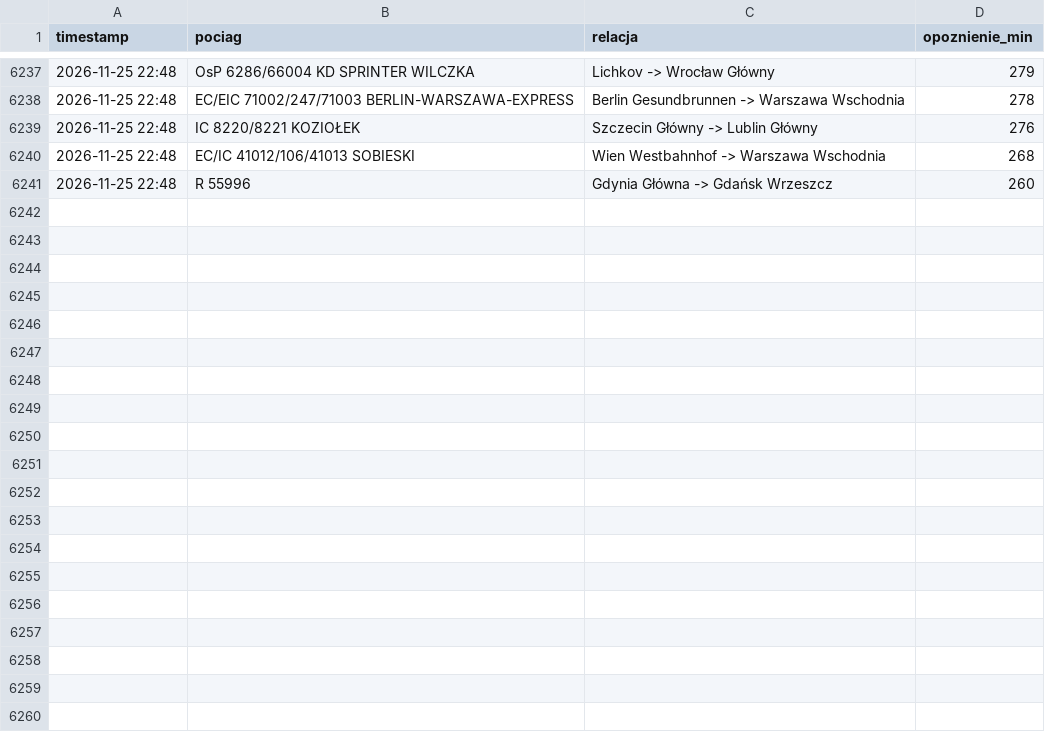
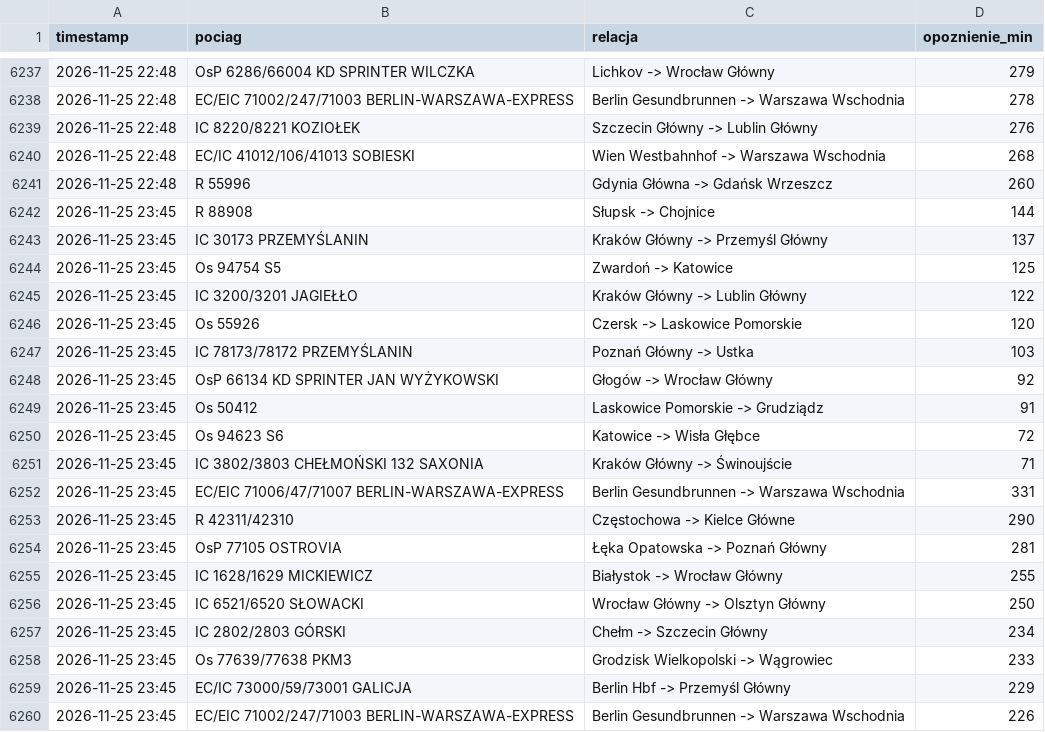
Before and after one commit to filipszsb/Projekt-PKP, a CSV file: opoznienia_pp.csv, drawn as a sheet; only a part is shown, gaps mark what is left out; the diff covers the shown part only; the diff names each change by its address in the sheet, - before the commit and + after, or states it on an @@ line.

```diff
--- a/opoznienia_pp.csv
+++ b/opoznienia_pp.csv
+row 6242: 2026-11-25 23:45 | R 88908 | Słupsk -> Chojnice | 144
+row 6243: 2026-11-25 23:45 | IC 30173 PRZEMYŚLANIN | Kraków Główny -> Przemyśl Główny | 137
+row 6244: 2026-11-25 23:45 | Os 94754 S5 | Zwardoń -> Katowice | 125
+row 6245: 2026-11-25 23:45 | IC 3200/3201 JAGIEŁŁO | Kraków Główny -> Lublin Główny | 122
+row 6246: 2026-11-25 23:45 | Os 55926 | Czersk -> Laskowice Pomorskie | 120
+row 6247: 2026-11-25 23:45 | IC 78173/78172 PRZEMYŚLANIN | Poznań Główny -> Ustka | 103
+row 6248: 2026-11-25 23:45 | OsP 66134 KD SPRINTER JAN WYŻYKOWSKI | Głogów -> Wrocław Główny | 92
+row 6249: 2026-11-25 23:45 | Os 50412 | Laskowice Pomorskie -> Grudziądz | 91
+row 6250: 2026-11-25 23:45 | Os 94623 S6 | Katowice -> Wisła Głębce | 72
+row 6251: 2026-11-25 23:45 | IC 3802/3803 CHEŁMOŃSKI 132 SAXONIA | Kraków Główny -> Świnoujście | 71
+row 6252: 2026-11-25 23:45 | EC/EIC 71006/47/71007 BERLIN-WARSZAWA-EXPRESS | Berlin Gesundbrunnen -> Warszawa Wschodnia | 331
+row 6253: 2026-11-25 23:45 | R 42311/42310 | Częstochowa -> Kielce Główne | 290
+row 6254: 2026-11-25 23:45 | OsP 77105 OSTROVIA | Łęka Opatowska -> Poznań Główny | 281
+row 6255: 2026-11-25 23:45 | IC 1628/1629 MICKIEWICZ | Białystok -> Wrocław Główny | 255
+row 6256: 2026-11-25 23:45 | IC 6521/6520 SŁOWACKI | Wrocław Główny -> Olsztyn Główny | 250
+row 6257: 2026-11-25 23:45 | IC 2802/2803 GÓRSKI | Chełm -> Szczecin Główny | 234
+row 6258: 2026-11-25 23:45 | Os 77639/77638 PKM3 | Grodzisk Wielkopolski -> Wągrowiec | 233
+row 6259: 2026-11-25 23:45 | EC/IC 73000/59/73001 GALICJA | Berlin Hbf -> Przemyśl Główny | 229
+row 6260: 2026-11-25 23:45 | EC/EIC 71002/247/71003 BERLIN-WARSZAWA-EXPRESS | Berlin Gesundbrunnen -> Warszawa Wschodnia | 226
```
Also changed, not shown: 11 added rows elsewhere in this file.
